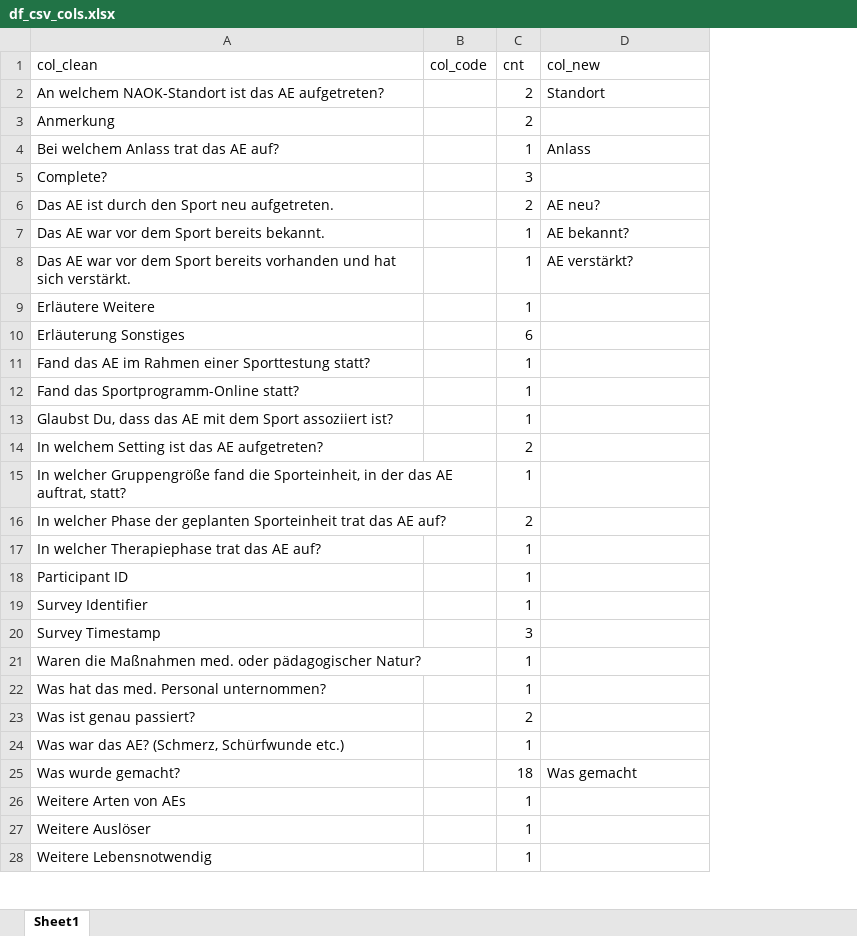
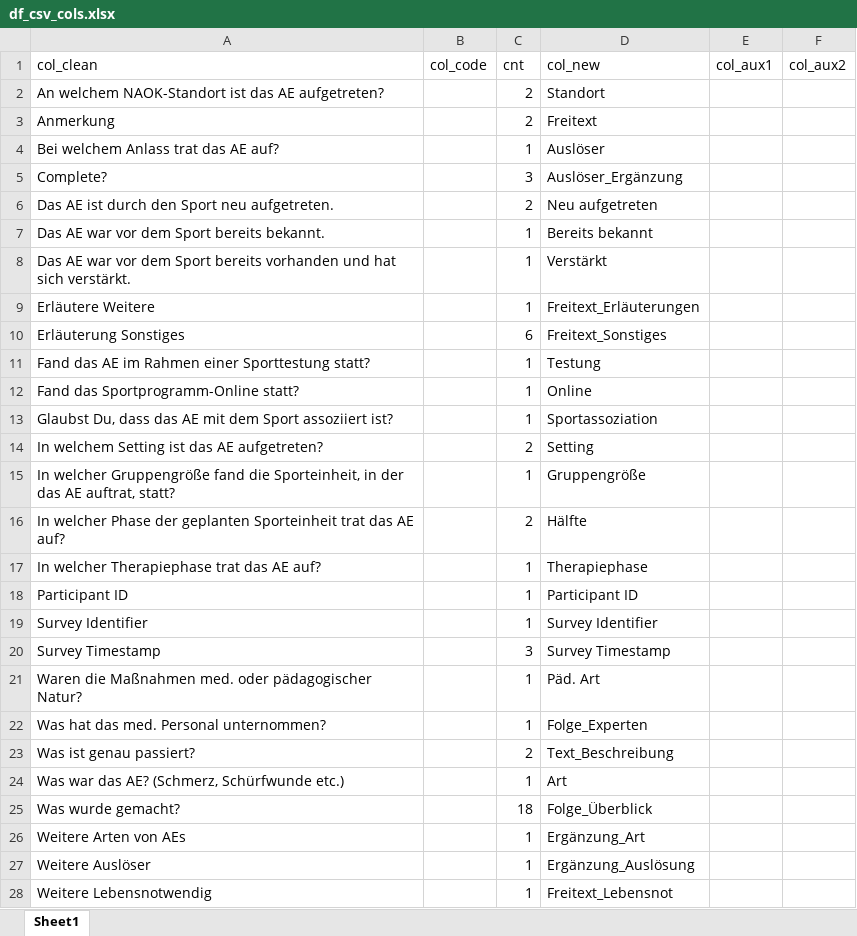
Before and after one commit to smeisegeier/sport-adverse-events, an Excel workbook: data/in/df_csv_cols.xlsx, sheet Sheet1, drawn as a sheet; only a part is shown; values as stored, in another font and other column widths than the file's, no cell formats; the diff covers the shown part only; the diff names each change by its address in the sheet, - before the commit and + after, or states it on an @@ line.

Commit message:
refined column names in pipeline

```diff
--- a/data/in/df_csv_cols.xlsx (sheet Sheet1)
+++ b/data/in/df_csv_cols.xlsx (sheet Sheet1)
+column E (col_aux1), empty
+column F (col_aux2), empty
-D3 (col_new): (empty)
+D3 (col_new): Freitext
-D4 (col_new): Anlass
+D4 (col_new): Auslöser
-D5 (col_new): (empty)
+D5 (col_new): Auslöser_Ergänzung
-D6 (col_new): AE neu?
+D6 (col_new): Neu aufgetreten
-D7 (col_new): AE bekannt?
+D7 (col_new): Bereits bekannt
-D8 (col_new): AE verstärkt?
+D8 (col_new): Verstärkt
-D9 (col_new): (empty)
+D9 (col_new): Freitext_Erläuterungen
-D10 (col_new): (empty)
+D10 (col_new): Freitext_Sonstiges
-D11 (col_new): (empty)
+D11 (col_new): Testung
-D12 (col_new): (empty)
+D12 (col_new): Online
-D13 (col_new): (empty)
+D13 (col_new): Sportassoziation
-D14 (col_new): (empty)
+D14 (col_new): Setting
-D15 (col_new): (empty)
+D15 (col_new): Gruppengröße
-D16 (col_new): (empty)
+D16 (col_new): Hälfte
-D17 (col_new): (empty)
+D17 (col_new): Therapiephase
-D18 (col_new): (empty)
+D18 (col_new): Participant ID
-D19 (col_new): (empty)
+D19 (col_new): Survey Identifier
-D20 (col_new): (empty)
+D20 (col_new): Survey Timestamp
-D21 (col_new): (empty)
+D21 (col_new): Päd. Art
-D22 (col_new): (empty)
+D22 (col_new): Folge_Experten
-D23 (col_new): (empty)
+D23 (col_new): Text_Beschreibung
-D24 (col_new): (empty)
+D24 (col_new): Art
-D25 (col_new): Was gemacht
+D25 (col_new): Folge_Überblick
-D26 (col_new): (empty)
+D26 (col_new): Ergänzung_Art
-D27 (col_new): (empty)
+D27 (col_new): Ergänzung_Auslösung
-D28 (col_new): (empty)
+D28 (col_new): Freitext_Lebensnot
```
Also changed, not shown: 2 added rows and 83 edited cells elsewhere in this sheet, cell formats, 5 other files.
